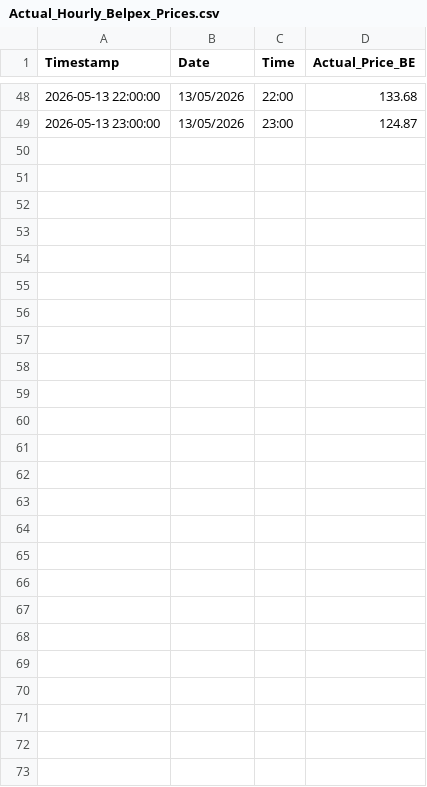
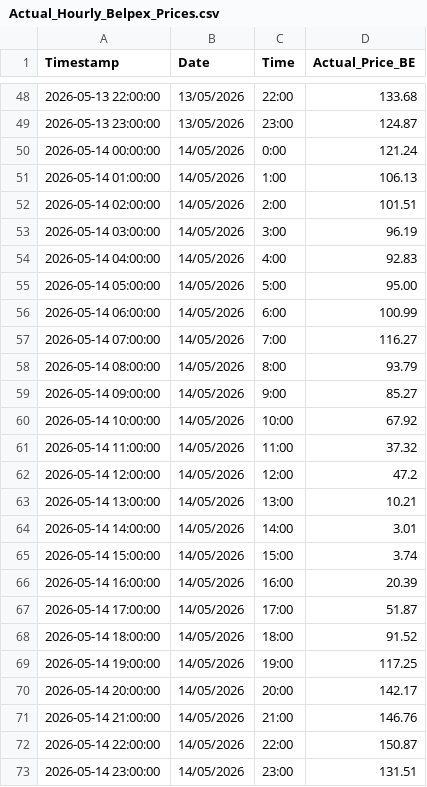
Before and after one commit to vuileKettelaar/SDS-Assignment, a CSV file: Actual_Hourly_Belpex_Prices.csv, drawn as a sheet; only a part is shown, gaps mark what is left out; the diff names each change by its address in the sheet, - before the commit and + after, or states it on an @@ line.

```diff
--- a/Actual_Hourly_Belpex_Prices.csv
+++ b/Actual_Hourly_Belpex_Prices.csv
+row 50: 2026-05-14 00:00:00 | 14/05/2026 | 0:00 | 121.24
+row 51: 2026-05-14 01:00:00 | 14/05/2026 | 1:00 | 106.13
+row 52: 2026-05-14 02:00:00 | 14/05/2026 | 2:00 | 101.51
+row 53: 2026-05-14 03:00:00 | 14/05/2026 | 3:00 | 96.19
+row 54: 2026-05-14 04:00:00 | 14/05/2026 | 4:00 | 92.83
+row 55: 2026-05-14 05:00:00 | 14/05/2026 | 5:00 | 95.00
+row 56: 2026-05-14 06:00:00 | 14/05/2026 | 6:00 | 100.99
+row 57: 2026-05-14 07:00:00 | 14/05/2026 | 7:00 | 116.27
+row 58: 2026-05-14 08:00:00 | 14/05/2026 | 8:00 | 93.79
+row 59: 2026-05-14 09:00:00 | 14/05/2026 | 9:00 | 85.27
+row 60: 2026-05-14 10:00:00 | 14/05/2026 | 10:00 | 67.92
+row 61: 2026-05-14 11:00:00 | 14/05/2026 | 11:00 | 37.32
+row 62: 2026-05-14 12:00:00 | 14/05/2026 | 12:00 | 47.2
+row 63: 2026-05-14 13:00:00 | 14/05/2026 | 13:00 | 10.21
+row 64: 2026-05-14 14:00:00 | 14/05/2026 | 14:00 | 3.01
+row 65: 2026-05-14 15:00:00 | 14/05/2026 | 15:00 | 3.74
+row 66: 2026-05-14 16:00:00 | 14/05/2026 | 16:00 | 20.39
+row 67: 2026-05-14 17:00:00 | 14/05/2026 | 17:00 | 51.87
+row 68: 2026-05-14 18:00:00 | 14/05/2026 | 18:00 | 91.52
+row 69: 2026-05-14 19:00:00 | 14/05/2026 | 19:00 | 117.25
+row 70: 2026-05-14 20:00:00 | 14/05/2026 | 20:00 | 142.17
+row 71: 2026-05-14 21:00:00 | 14/05/2026 | 21:00 | 146.76
+row 72: 2026-05-14 22:00:00 | 14/05/2026 | 22:00 | 150.87
+row 73: 2026-05-14 23:00:00 | 14/05/2026 | 23:00 | 131.51
```
Also changed, not shown: 2-WAY_predictions.csv, 3-WAY_predictions.csv, 35 other files.
